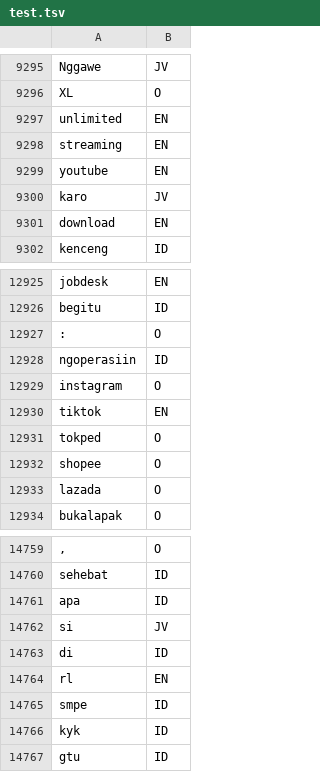
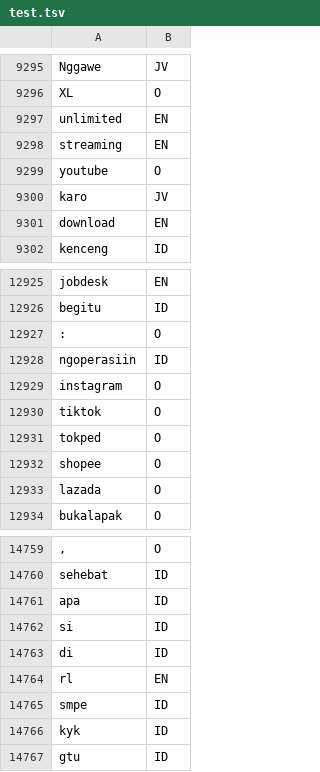
Before and after one commit to fathanick/Word-level-Indonesian-Javanese-English-code-mixed-language-identification, a TSV file: dataset/test.tsv, drawn as a sheet; only a part is shown, gaps mark what is left out.

```diff
--- a/dataset/test.tsv
+++ b/dataset/test.tsv
@@ -12246,3 +12246,3 @@ unlimited	EN
 streaming	EN
-youtube	EN
+youtube	O
 karo	JV
@@ -16054,3 +16054,3 @@ ngoperasiin	ID
 instagram	O
-tiktok	EN
+tiktok	O
 tokped	O
@@ -18406,3 +18406,3 @@ sehebat	ID
 apa	ID
-si	JV
+si	ID
 di	ID
```
Also changed, not shown: dataset/train.tsv.
